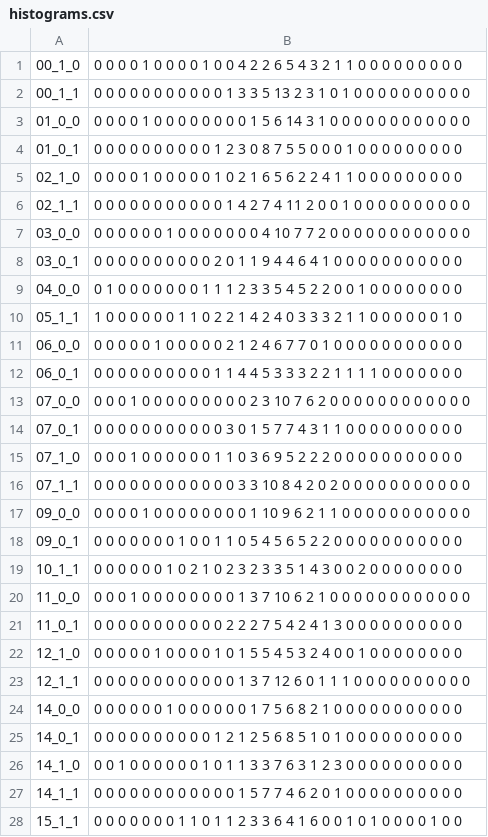
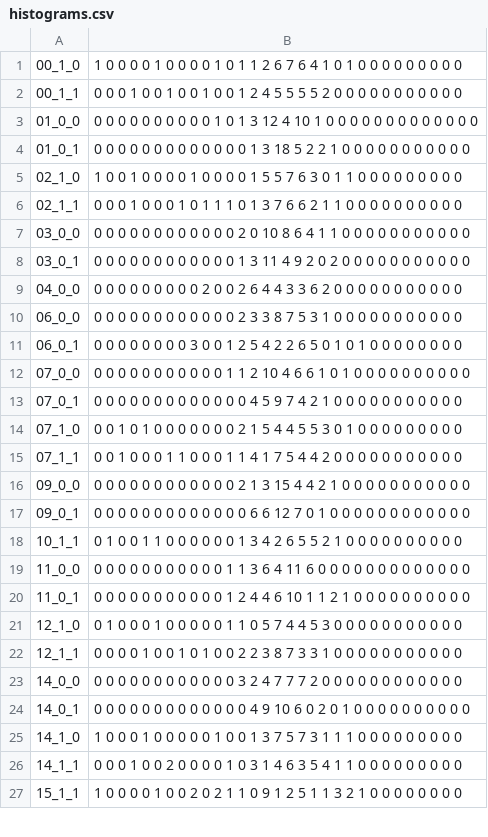
Before and after one commit to apollack11/vive_tracker_loc, a CSV file: calinfo/histograms.csv, drawn as a sheet; only a part is shown; the diff covers the shown part only.

```diff
--- a/calinfo/histograms.csv
+++ b/calinfo/histograms.csv
@@ -1,28 +1,27 @@
-00_1_0, 0 0 0 0 1 0 0 0 0 1 0 0 4 2 2 6 5 4 3 2 1 1 0 0 0 0 0 0 0 0 0
-00_1_1, 0 0 0 0 0 0 0 0 0 0 0 1 3 3 5 13 2 3 1 0 1 0 0 0 0 0 0 0 0 0 0
-01_0_0, 0 0 0 0 1 0 0 0 0 0 0 0 0 1 5 6 14 3 1 0 0 0 0 0 0 0 0 0 0 0 0
-01_0_1, 0 0 0 0 0 0 0 0 0 0 1 2 3 0 8 7 5 5 0 0 0 1 0 0 0 0 0 0 0 0 0
-02_1_0, 0 0 0 0 1 0 0 0 0 0 1 0 2 1 6 5 6 2 2 4 1 1 0 0 0 0 0 0 0 0 0
-02_1_1, 0 0 0 0 0 0 0 0 0 0 0 1 4 2 7 4 11 2 0 0 1 0 0 0 0 0 0 0 0 0 0
-03_0_0, 0 0 0 0 0 0 1 0 0 0 0 0 0 0 4 10 7 7 2 0 0 0 0 0 0 0 0 0 0 0 0
-03_0_1, 0 0 0 0 0 0 0 0 0 0 2 0 1 1 9 4 4 6 4 1 0 0 0 0 0 0 0 0 0 0 0
-04_0_0, 0 1 0 0 0 0 0 0 0 1 1 1 2 3 3 5 4 5 2 2 0 0 1 0 0 0 0 0 0 0 0
-05_1_1, 1 0 0 0 0 0 0 1 1 0 2 2 1 4 2 4 0 3 3 3 2 1 1 0 0 0 0 0 0 1 0
-06_0_0, 0 0 0 0 0 1 0 0 0 0 0 2 1 2 4 6 7 7 0 1 0 0 0 0 0 0 0 0 0 0 0
-06_0_1, 0 0 0 0 0 0 0 0 0 0 1 1 4 4 5 3 3 3 2 2 1 1 1 1 0 0 0 0 0 0 0
-07_0_0, 0 0 0 1 0 0 0 0 0 0 0 0 0 2 3 10 7 6 2 0 0 0 0 0 0 0 0 0 0 0 0
-07_0_1, 0 0 0 0 0 0 0 0 0 0 0 3 0 1 5 7 7 4 3 1 1 0 0 0 0 0 0 0 0 0 0
-07_1_0, 0 0 0 1 0 0 0 0 0 0 1 1 0 3 6 9 5 2 2 2 0 0 0 0 0 0 0 0 0 0 0
-07_1_1, 0 0 0 0 0 0 0 0 0 0 0 0 3 3 10 8 4 2 0 2 0 0 0 0 0 0 0 0 0 0 0
-09_0_0, 0 0 0 0 1 0 0 0 0 0 0 0 0 1 10 9 6 2 1 1 0 0 0 0 0 0 0 0 0 0 0
-09_0_1, 0 0 0 0 0 0 0 1 0 0 1 1 0 5 4 5 6 5 2 2 0 0 0 0 0 0 0 0 0 0 0
-10_1_1, 0 0 0 0 0 0 1 0 2 1 0 2 3 2 3 3 5 1 4 3 0 0 2 0 0 0 0 0 0 0 0
-11_0_0, 0 0 0 1 0 0 0 0 0 0 0 0 1 3 7 10 6 2 1 0 0 0 0 0 0 0 0 0 0 0 0
-11_0_1, 0 0 0 0 0 0 0 0 0 0 0 2 2 2 7 5 4 2 4 1 3 0 0 0 0 0 0 0 0 0 0
-12_1_0, 0 0 0 0 0 1 0 0 0 0 1 0 1 5 5 4 5 3 2 4 0 0 1 0 0 0 0 0 0 0 0
-12_1_1, 0 0 0 0 0 0 0 0 0 0 0 0 1 3 7 12 6 0 1 1 1 0 0 0 0 0 0 0 0 0 0
-14_0_0, 0 0 0 0 0 0 1 0 0 0 0 0 0 1 7 5 6 8 2 1 0 0 0 0 0 0 0 0 0 0 0
-14_0_1, 0 0 0 0 0 0 0 0 0 0 1 2 1 2 5 6 8 5 1 0 1 0 0 0 0 0 0 0 0 0 0
-14_1_0, 0 0 1 0 0 0 0 0 0 1 0 1 1 3 3 7 6 3 1 2 3 0 0 0 0 0 0 0 0 0 0
-14_1_1, 0 0 0 0 0 0 0 0 0 0 0 0 1 5 7 7 4 6 2 0 1 0 0 0 0 0 0 0 0 0 0
-15_1_1, 0 0 0 0 0 0 0 1 1 0 1 1 2 3 3 6 4 1 6 0 0 1 0 1 0 0 0 0 1 0 0
+00_1_0, 1 0 0 0 0 1 0 0 0 0 1 0 1 1 2 6 7 6 4 1 0 1 0 0 0 0 0 0 0 0 0
+00_1_1, 0 0 0 1 0 0 1 0 0 1 0 0 1 2 4 5 5 5 5 2 0 0 0 0 0 0 0 0 0 0 0
+01_0_0, 0 0 0 0 0 0 0 0 0 0 1 0 1 3 12 4 10 1 0 0 0 0 0 0 0 0 0 0 0 0 0
+01_0_1, 0 0 0 0 0 0 0 0 0 0 0 0 0 1 3 18 5 2 2 1 0 0 0 0 0 0 0 0 0 0 0
+02_1_0, 1 0 0 1 0 0 0 0 1 0 0 0 0 1 5 5 7 6 3 0 1 1 0 0 0 0 0 0 0 0 0
+02_1_1, 0 0 0 1 0 0 0 1 0 1 1 1 0 1 3 7 6 6 2 1 1 0 0 0 0 0 0 0 0 0 0
+03_0_0, 0 0 0 0 0 0 0 0 0 0 0 0 2 0 10 8 6 4 1 1 0 0 0 0 0 0 0 0 0 0 0
+03_0_1, 0 0 0 0 0 0 0 0 0 0 0 0 1 3 11 4 9 2 0 2 0 0 0 0 0 0 0 0 0 0 0
+04_0_0, 0 0 0 0 0 0 0 0 0 2 0 0 2 6 4 4 3 3 6 2 0 0 0 0 0 0 0 0 0 0 0
+06_0_0, 0 0 0 0 0 0 0 0 0 0 0 0 2 3 3 8 7 5 3 1 0 0 0 0 0 0 0 0 0 0 0
+06_0_1, 0 0 0 0 0 0 0 0 3 0 0 1 2 5 4 2 2 6 5 0 1 0 1 0 0 0 0 0 0 0 0
+07_0_0, 0 0 0 0 0 0 0 0 0 0 0 1 1 2 10 4 6 6 1 0 1 0 0 0 0 0 0 0 0 0 0
+07_0_1, 0 0 0 0 0 0 0 0 0 0 0 0 0 4 5 9 7 4 2 1 0 0 0 0 0 0 0 0 0 0 0
+07_1_0, 0 0 1 0 1 0 0 0 0 0 0 0 2 1 5 4 4 5 5 3 0 1 0 0 0 0 0 0 0 0 0
+07_1_1, 0 0 1 0 0 0 1 1 0 0 0 1 1 4 1 7 5 4 4 2 0 0 0 0 0 0 0 0 0 0 0
+09_0_0, 0 0 0 0 0 0 0 0 0 0 0 0 2 1 3 15 4 4 2 1 0 0 0 0 0 0 0 0 0 0 0
+09_0_1, 0 0 0 0 0 0 0 0 0 0 0 0 0 6 6 12 7 0 1 0 0 0 0 0 0 0 0 0 0 0 0
+10_1_1, 0 1 0 0 1 1 0 0 0 0 0 0 1 3 4 2 6 5 5 2 1 0 0 0 0 0 0 0 0 0 0
+11_0_0, 0 0 0 0 0 0 0 0 0 0 0 1 1 3 6 4 11 6 0 0 0 0 0 0 0 0 0 0 0 0 0
+11_0_1, 0 0 0 0 0 0 0 0 0 0 0 1 2 4 4 6 10 1 1 2 1 0 0 0 0 0 0 0 0 0 0
+12_1_0, 0 1 0 0 0 1 0 0 0 0 0 1 1 0 5 7 4 4 5 3 0 0 0 0 0 0 0 0 0 0 0
+12_1_1, 0 0 0 0 1 0 0 1 0 1 0 0 2 2 3 8 7 3 3 1 0 0 0 0 0 0 0 0 0 0 0
+14_0_0, 0 0 0 0 0 0 0 0 0 0 0 0 3 2 4 7 7 7 2 0 0 0 0 0 0 0 0 0 0 0 0
+14_0_1, 0 0 0 0 0 0 0 0 0 0 0 0 0 4 9 10 6 0 2 0 1 0 0 0 0 0 0 0 0 0 0
+14_1_0, 1 0 0 0 1 0 0 0 0 0 1 0 0 1 3 7 5 7 3 1 1 1 0 0 0 0 0 0 0 0 0
+14_1_1, 0 0 0 1 0 0 2 0 0 0 0 1 0 3 1 4 6 3 5 4 1 1 0 0 0 0 0 0 0 0 0
+15_1_1, 1 0 0 0 0 1 0 0 2 0 2 1 1 0 9 1 2 5 1 1 3 2 1 0 0 0 0 0 0 0 0
```
Also changed, not shown: 1 added row and 9 edited cells elsewhere in this file, calinfo/ptinfo.csv, 3 other files.
